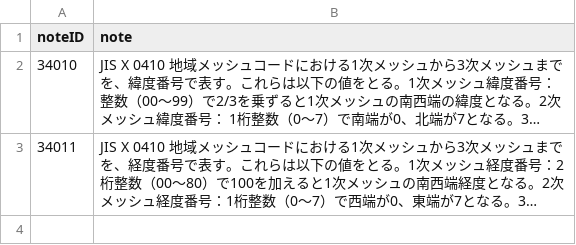
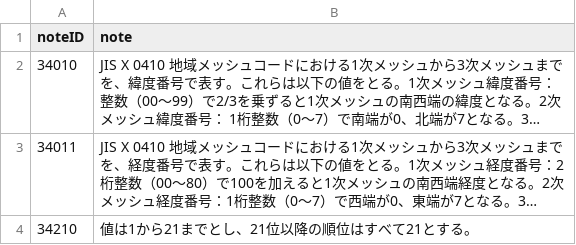
Before and after one commit to etoyoda/wmocodetables, a CSV file: ja/BUFRCREX_TableB_notesja.csv, drawn as a sheet; long unchanged cells end in …; the diff names each change by its address in the sheet, - before the commit and + after, or states it on an @@ line.

Commit message:
Update BUFRCREX_TableB_notesja.csv

```diff
--- a/ja/BUFRCREX_TableB_notesja.csv
+++ b/ja/BUFRCREX_TableB_notesja.csv
+row 4: 34210 | 値は1から21までとし、21位以降の順位はすべて21とする。
```
